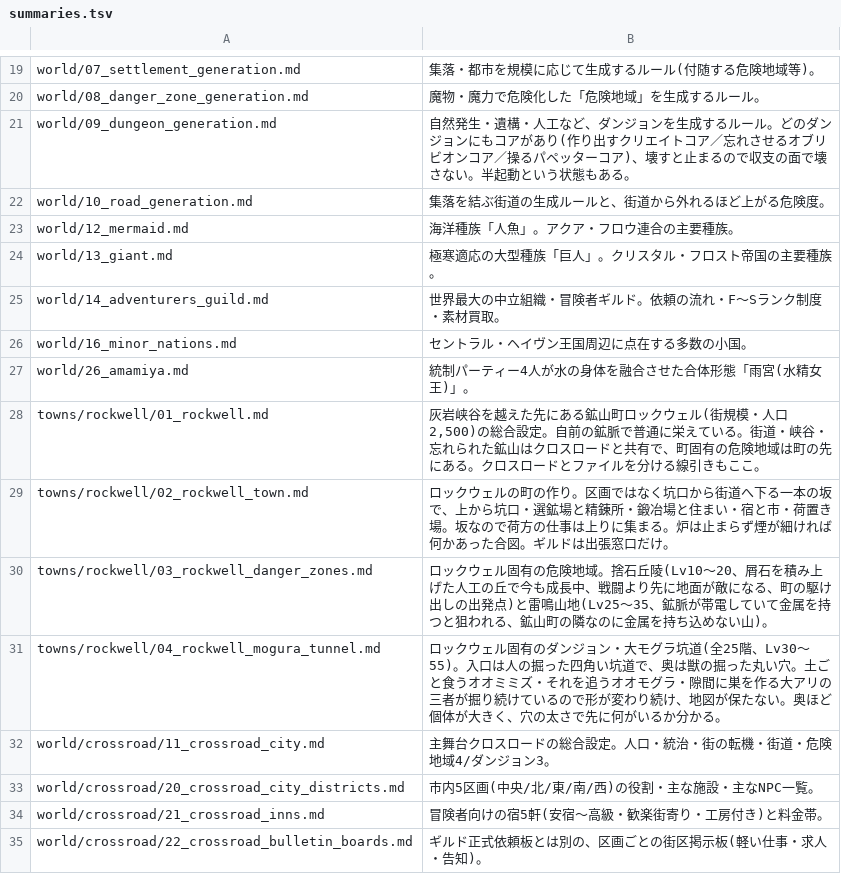
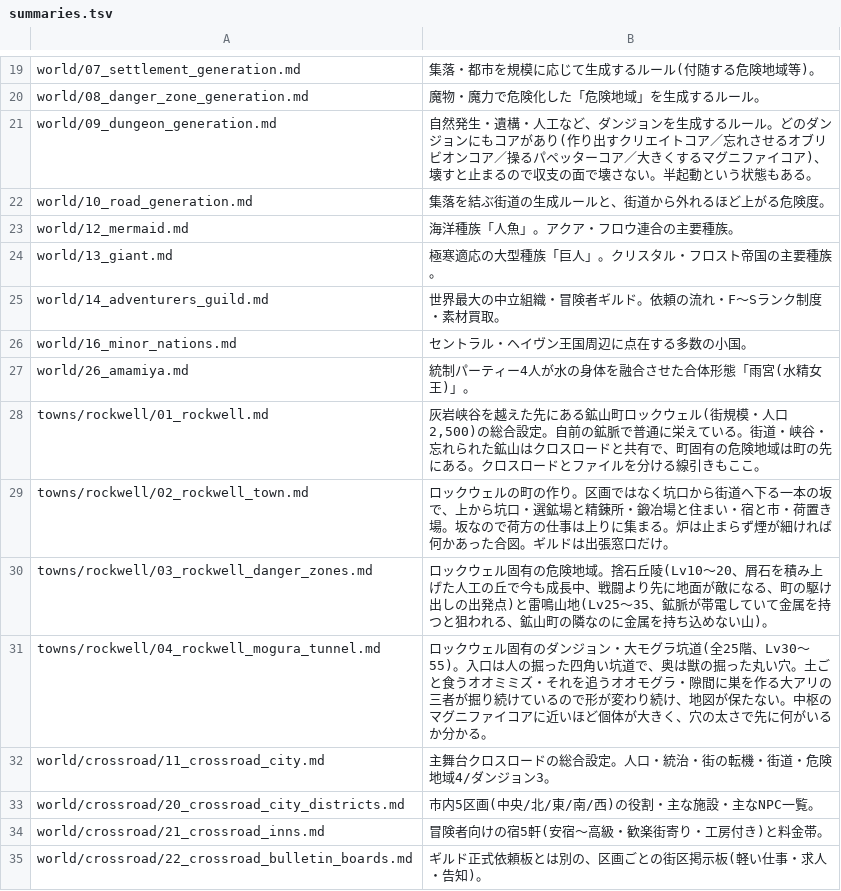
Before and after one commit to akisumann/123, a TSV file: tools/summaries.tsv, drawn as a sheet; only a part is shown, gaps mark what is left out.

```diff
--- a/tools/summaries.tsv
+++ b/tools/summaries.tsv
@@ -20,3 +20,3 @@ world/07_settlement_generation.md	集落・都市を規模に応じて生成す
 world/08_danger_zone_generation.md	魔物・魔力で危険化した「危険地域」を生成するルール。
-world/09_dungeon_generation.md	自然発生・遺構・人工など、ダンジョンを生成するルール。どのダンジョンにもコアがあり(作り出すクリエイトコア／忘れさせるオブリビオンコア／操るパペッターコア)、壊すと止まるので収支の面で壊さない。半起動という状態もある。
+world/09_dungeon_generation.md	自然発生・遺構・人工など、ダンジョンを生成するルール。どのダンジョンにもコアがあり(作り出すクリエイトコア／忘れさせるオブリビオンコア／操るパペッターコア／大きくするマグニファイコア)、壊すと止まるので収支の面で壊さない。半起動という状態もある。
 world/10_road_generation.md	集落を結ぶ街道の生成ルールと、街道から外れるほど上がる危険度。
@@ -30,3 +30,3 @@ towns/rockwell/02_rockwell_town.md	ロックウェルの町の作り。区画で
 towns/rockwell/03_rockwell_danger_zones.md	ロックウェル固有の危険地域。捨石丘陵(Lv10〜20、屑石を積み上げた人工の丘で今も成長中、戦闘より先に地面が敵になる、町の駆け出しの出発点)と雷鳴山地(Lv25〜35、鉱脈が帯電していて金属を持つと狙われる、鉱山町の隣なのに金属を持ち込めない山)。
-towns/rockwell/04_rockwell_mogura_tunnel.md	ロックウェル固有のダンジョン・大モグラ坑道(全25階、Lv30〜55)。入口は人の掘った四角い坑道で、奥は獣の掘った丸い穴。土ごと食うオオミミズ・それを追うオオモグラ・隙間に巣を作る大アリの三者が掘り続けているので形が変わり続け、地図が保たない。奥ほど個体が大きく、穴の太さで先に何がいるか分かる。
+towns/rockwell/04_rockwell_mogura_tunnel.md	ロックウェル固有のダンジョン・大モグラ坑道(全25階、Lv30〜55)。入口は人の掘った四角い坑道で、奥は獣の掘った丸い穴。土ごと食うオオミミズ・それを追うオオモグラ・隙間に巣を作る大アリの三者が掘り続けているので形が変わり続け、地図が保たない。中枢のマグニファイコアに近いほど個体が大きく、穴の太さで先に何がいるか分かる。
 world/crossroad/11_crossroad_city.md	主舞台クロスロードの総合設定。人口・統治・街の転機・街道・危険地域4/ダンジョン3。
```
Also changed, not shown: 6 other files.
